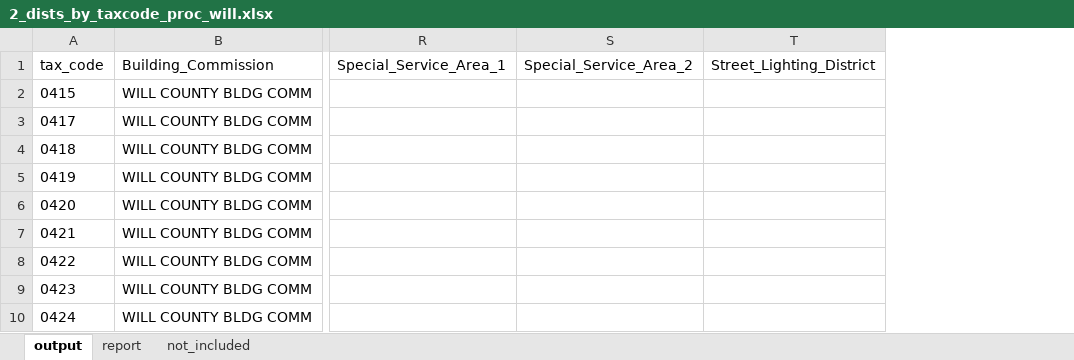
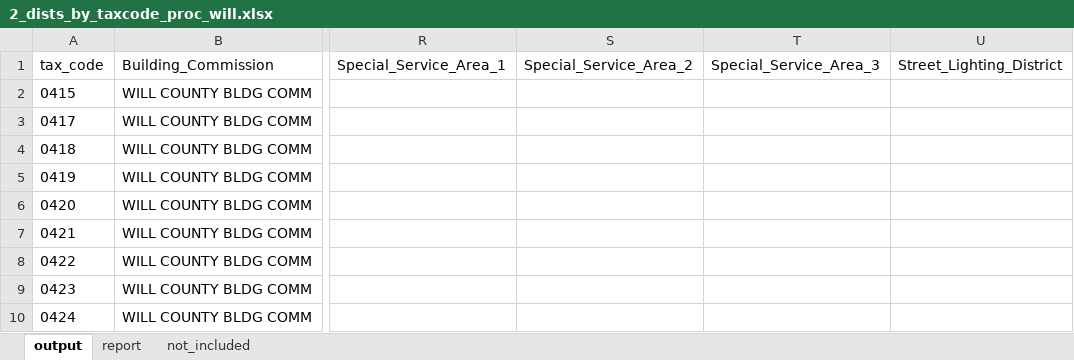
Before and after one commit to CMAP-REPOS/effective_property_tax, an Excel workbook: outputs/2_dists_by_taxcode_proc_will.xlsx, sheet output, drawn as a sheet; only a part is shown, gaps mark what is left out; values as stored, in another font and other column widths than the file's, no borders; the diff covers the shown part only; the diff names each change by its address in the sheet, - before the commit and + after, or states it on an @@ line.

```diff
--- a/outputs/2_dists_by_taxcode_proc_will.xlsx (sheet output)
+++ b/outputs/2_dists_by_taxcode_proc_will.xlsx (sheet output)
+column T, row 1: Special_Service_Area_3
```
Also changed, not shown: 9 edited cells elsewhere in this sheet, sheet report, outputs/2_dists_by_taxcode_proc_kane.xlsx, outputs/2_dists_by_taxcode_proc_kendall.xlsx, 21 other files.
